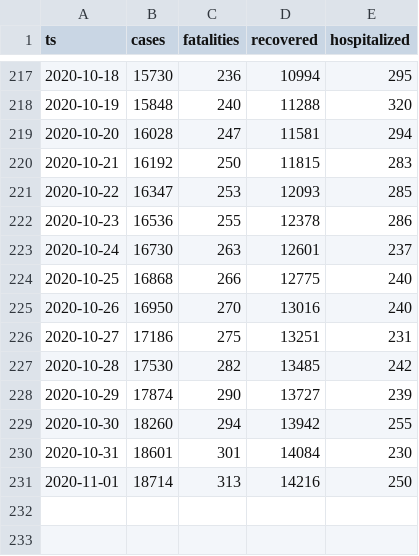
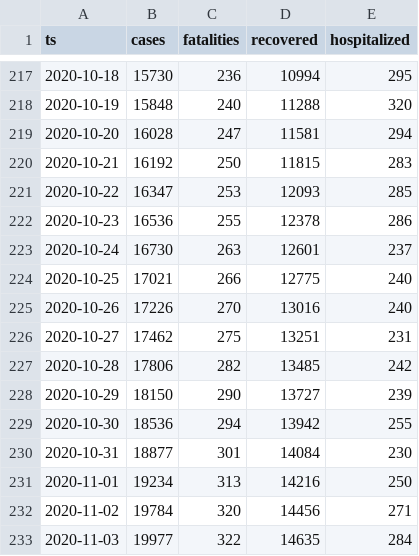
Before and after one commit to aleksandar-jovicic/COVID19-Montenegro, a CSV file: timeseries.csv, drawn as a sheet; only a part is shown, gaps mark what is left out.

Commit message:
Latest situation [2020-11-03]

```diff
--- a/timeseries.csv
+++ b/timeseries.csv
@@ -223,9 +223,11 @@ ts,cases,fatalities,recovered,hospitalized
 2020-10-24,16730,263,12601,237
-2020-10-25,16868,266,12775,240
-2020-10-26,16950,270,13016,240
-2020-10-27,17186,275,13251,231
-2020-10-28,17530,282,13485,242
-2020-10-29,17874,290,13727,239
-2020-10-30,18260,294,13942,255
-2020-10-31,18601,301,14084,230
-2020-11-01,18714,313,14216,250
+2020-10-25,17021,266,12775,240
+2020-10-26,17226,270,13016,240
+2020-10-27,17462,275,13251,231
+2020-10-28,17806,282,13485,242
+2020-10-29,18150,290,13727,239
+2020-10-30,18536,294,13942,255
+2020-10-31,18877,301,14084,230
+2020-11-01,19234,313,14216,250
+2020-11-02,19784,320,14456,271
+2020-11-03,19977,322,14635,284
```
